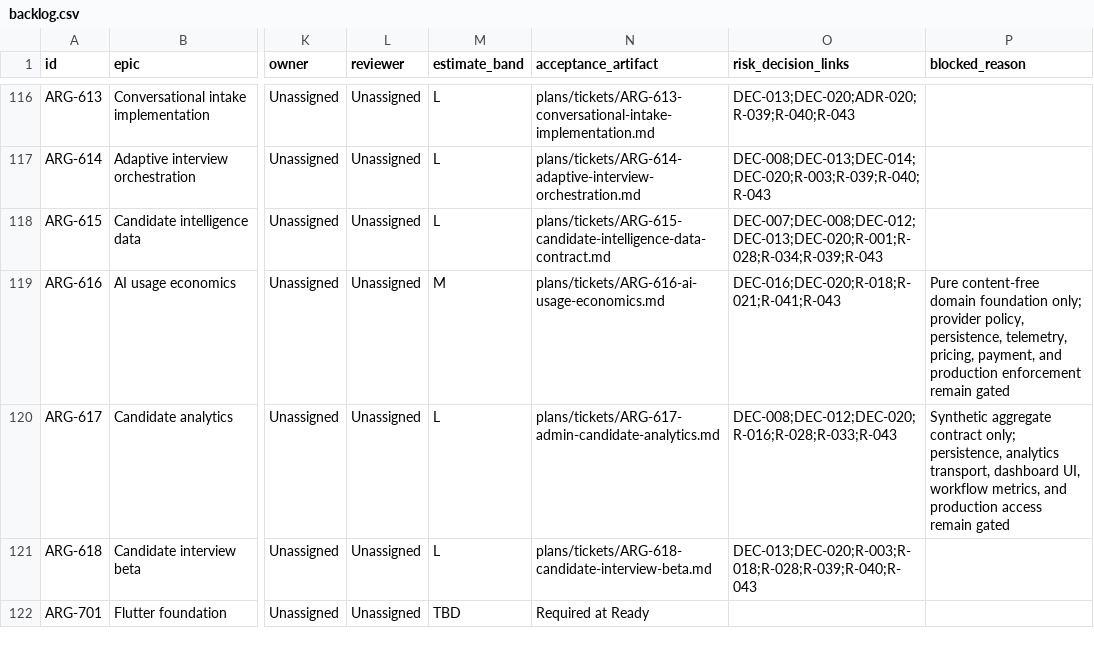
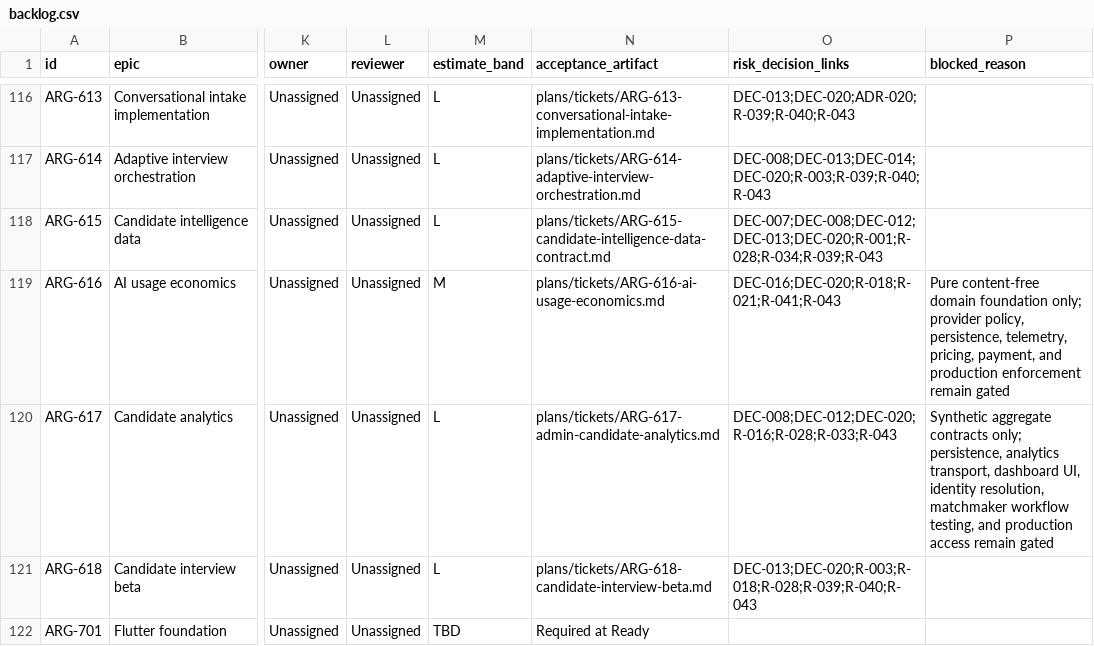
Before and after one commit to carlwelchdesign/matchmaker-ai, a CSV file: plans/tickets/backlog.csv, drawn as a sheet; only a part is shown, gaps mark what is left out; the diff names each change by its address in the sheet, - before the commit and + after, or states it on an @@ line.

Commit message:
ARG-617 record availability metric evidence

```diff
--- a/plans/tickets/backlog.csv
+++ b/plans/tickets/backlog.csv
-P120 (blocked_reason): Synthetic aggregate contract only; persistence, analytics transport, dashboard UI, workflow metrics, and production…
+P120 (blocked_reason): Synthetic aggregate contracts only; persistence, analytics transport, dashboard UI, identity resolution, matchmaker workflow testing, and production…
```
Also changed, not shown: 1 other file.
